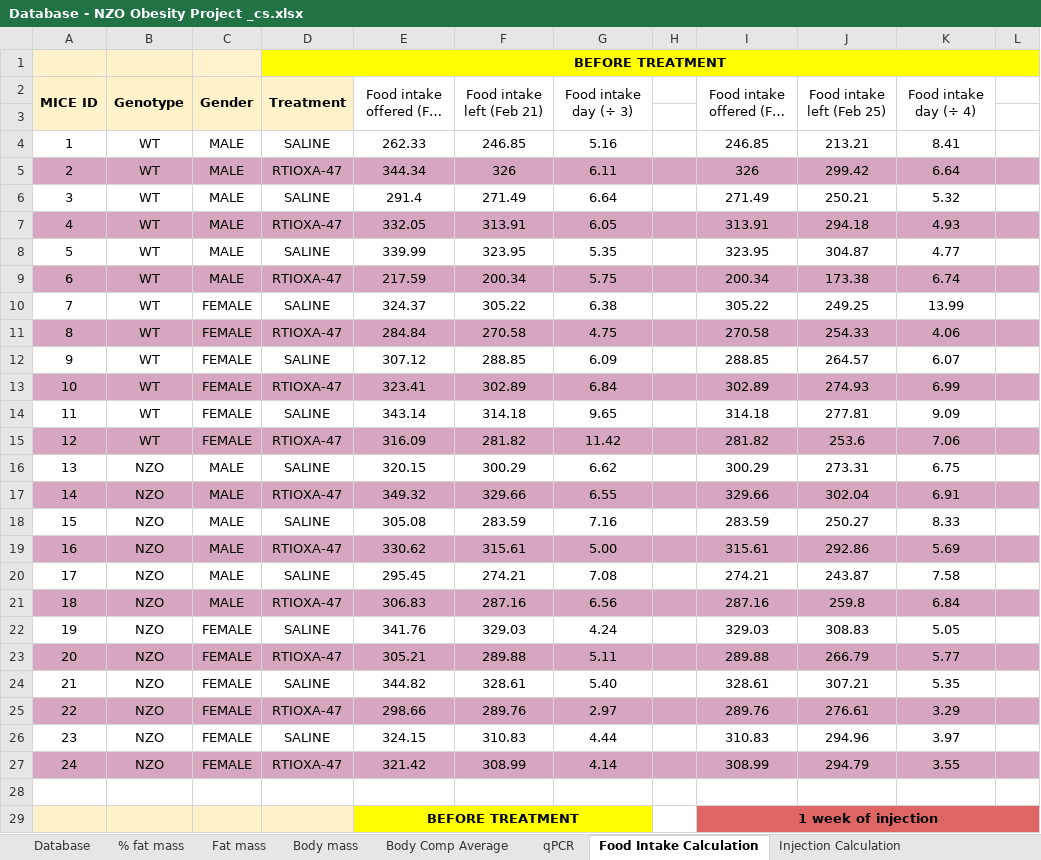
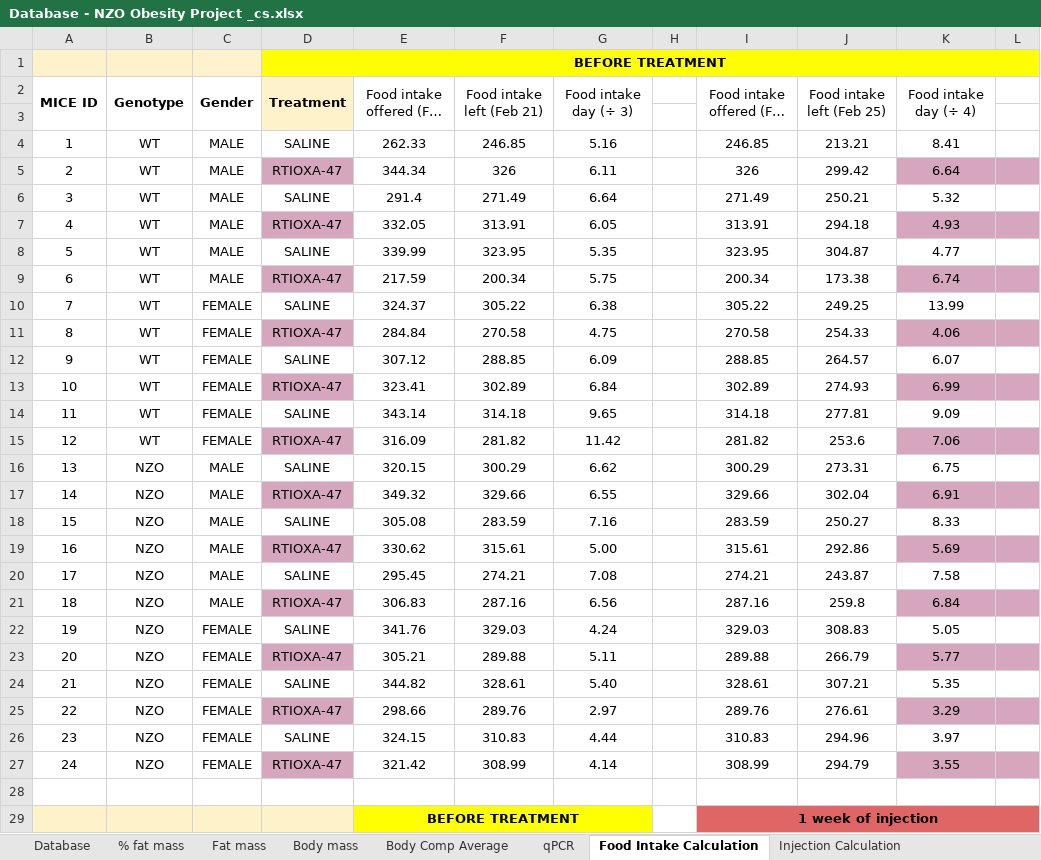
Before and after one commit to sandoval-luarte/data, an Excel workbook: data/Database - NZO Obesity Project _cs.xlsx, sheet Food Intake Calculation, drawn as a sheet; only a part is shown; long unchanged cells end in …; values as stored, in another font and other column widths than the file's, no borders; the diff names each change by its address in the sheet, - before the commit and + after, or states it on an @@ line.

```diff
--- a/data/Database - NZO Obesity Project _cs.xlsx (sheet Food Intake Calculation)
+++ b/data/Database - NZO Obesity Project _cs.xlsx (sheet Food Intake Calculation)
-A2:C2 fill: #FEF2CB
+A2:C2 fill: none
-A5:C5 fill: #D5A6BD
+A5:C5 fill: none
-E5:J5 fill: #D5A6BD
+E5:J5 fill: none
-A7:C7 fill: #D5A6BD
+A7:C7 fill: none
-E7:J7 fill: #D5A6BD
+E7:J7 fill: none
-A9:C9 fill: #D5A6BD
+A9:C9 fill: none
-E9:J9 fill: #D5A6BD
+E9:J9 fill: none
-A11:C11 fill: #D5A6BD
+A11:C11 fill: none
-E11:J11 fill: #D5A6BD
+E11:J11 fill: none
-A13:C13 fill: #D5A6BD
+A13:C13 fill: none
-E13:J13 fill: #D5A6BD
+E13:J13 fill: none
-A15:C15 fill: #D5A6BD
+A15:C15 fill: none
-E15:J15 fill: #D5A6BD
+E15:J15 fill: none
-A17:C17 fill: #D5A6BD
+A17:C17 fill: none
-E17:J17 fill: #D5A6BD
+E17:J17 fill: none
-A19:C19 fill: #D5A6BD
+A19:C19 fill: none
-E19:J19 fill: #D5A6BD
+E19:J19 fill: none
-A21:C21 fill: #D5A6BD
+A21:C21 fill: none
-E21:J21 fill: #D5A6BD
+E21:J21 fill: none
-A23:C23 fill: #D5A6BD
+A23:C23 fill: none
-E23:J23 fill: #D5A6BD
+E23:J23 fill: none
-A25:C25 fill: #D5A6BD
+A25:C25 fill: none
-E25:J25 fill: #D5A6BD
+E25:J25 fill: none
-A27:C27 fill: #D5A6BD
+A27:C27 fill: none
-E27:J27 fill: #D5A6BD
+E27:J27 fill: none
```
Also changed, not shown: sheet Database, 1 other file.
